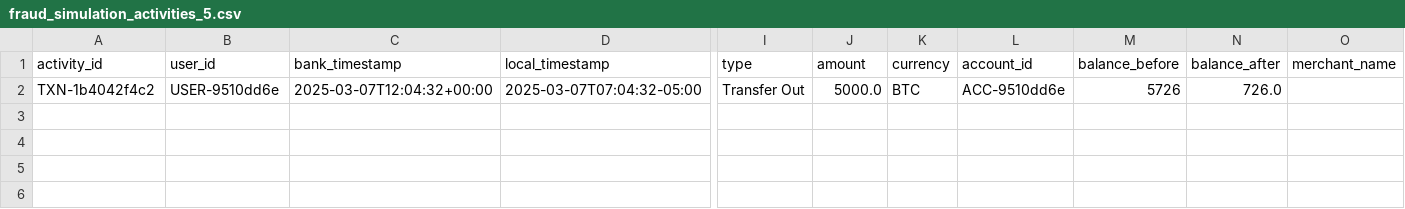
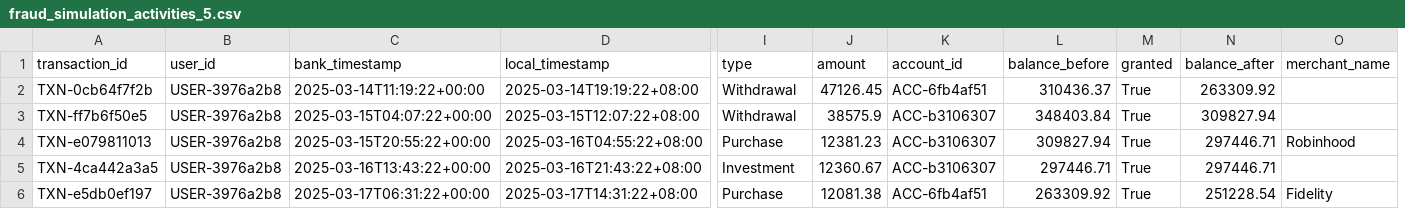
Before and after one commit to PierreFeillet/fraud-detection-simulator, a CSV file: LLMs_approach/data/mistral-large/fraud_simulation_activities_5.csv, drawn as a sheet; only a part is shown, gaps mark what is left out; removed rows and columns are numbered as before the commit, all else as after; rows hold the shown columns only; the diff names each change by its address in the sheet, - before the commit and + after, or states it on an @@ line.

Commit message:
dataset with 1K

```diff
--- a/LLMs_approach/data/mistral-large/fraud_simulation_activities_5.csv
+++ b/LLMs_approach/data/mistral-large/fraud_simulation_activities_5.csv
-column K (currency), empty
+column M (granted), empty
-A1: activity_id
+A1: transaction_id
-row 2: TXN-1b4042f4c2 | USER-9510dd6e | 2025-03-07T12:04:32+00:00 | 2025-03-07T07:04:32-05:00 | Transfer Out | 5000.0 | BTC | ACC-9510dd6e | 5726 | 726.0
+row 2: TXN-0cb64f7f2b | USER-3976a2b8 | 2025-03-14T11:19:22+00:00 | 2025-03-14T19:19:22+08:00 | Withdrawal | 47126.45 | ACC-6fb4af51 | 310436.37 | True | 263309.92
+row 3: TXN-ff7b6f50e5 | USER-3976a2b8 | 2025-03-15T04:07:22+00:00 | 2025-03-15T12:07:22+08:00 | Withdrawal | 38575.9 | ACC-b3106307 | 348403.84 | True | 309827.94
+row 4: TXN-e079811013 | USER-3976a2b8 | 2025-03-15T20:55:22+00:00 | 2025-03-16T04:55:22+08:00 | Purchase | 12381.23 | ACC-b3106307 | 309827.94 | True | 297446.71 | Robinhood
+row 5: TXN-4ca442a3a5 | USER-3976a2b8 | 2025-03-16T13:43:22+00:00 | 2025-03-16T21:43:22+08:00 | Investment | 12360.67 | ACC-b3106307 | 297446.71 | True | 297446.71
+row 6: TXN-e5db0ef197 | USER-3976a2b8 | 2025-03-17T06:31:22+00:00 | 2025-03-17T14:31:22+08:00 | Purchase | 12081.38 | ACC-6fb4af51 | 263309.92 | True | 251228.54 | Fidelity
```
Also changed, not shown: LLMs_approach/data/mistral-large/fraud_simulation_activities_10.csv, 21 other files.
